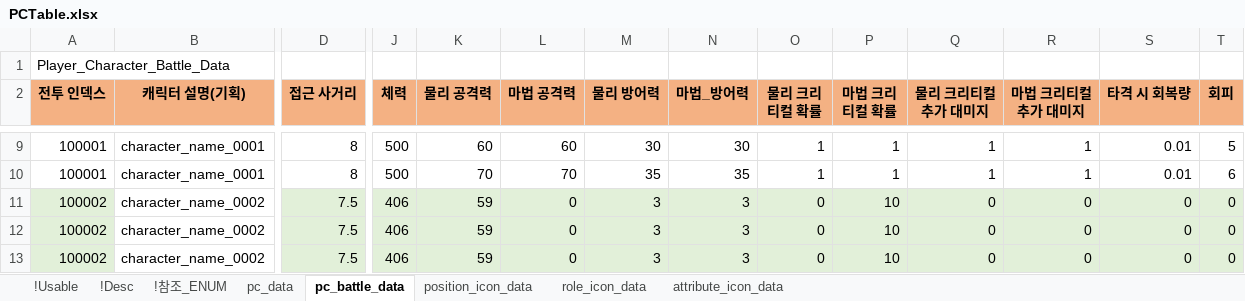
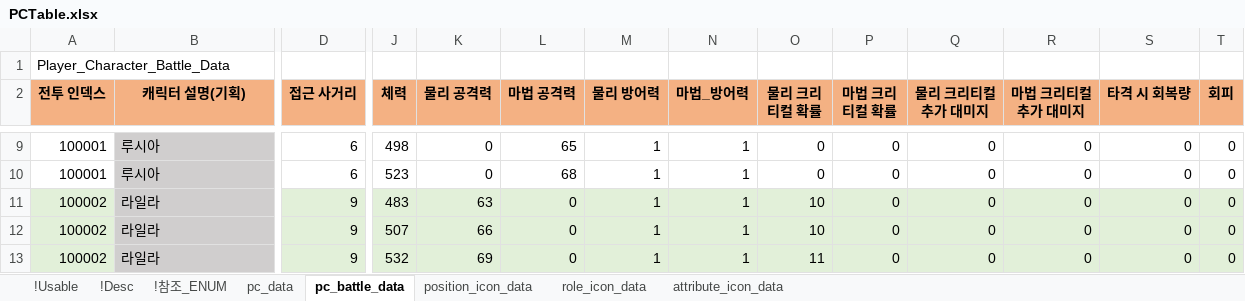
Before and after one commit to shanash/ZeroOne, an Excel workbook: Android/ExcelData/PCTable.xlsx, sheet pc_battle_data, drawn as a sheet; only a part is shown, gaps mark what is left out; values as stored, in another font and other column widths than the file's, no borders; the diff covers the shown part only; the diff names each change by its address in the sheet, - before the commit and + after, or states it on an @@ line.

```diff
--- a/Android/ExcelData/PCTable.xlsx (sheet pc_battle_data)
+++ b/Android/ExcelData/PCTable.xlsx (sheet pc_battle_data)
-B9:B10 (캐릭터 설명(기획)): character_name_0001
+B9:B10 (캐릭터 설명(기획)): 루시아
-B9:B13 fill: none
+B9:B13 fill: #D0CECE
-D9:D10 (접근 사거리): 8
+D9:D10 (접근 사거리): 6
-J9 (체력): 500
+J9 (체력): 498
-K9 (물리 공격력): 60
+K9 (물리 공격력): 0
-L9 (마법 공격력): 60
+L9 (마법 공격력): 65
-M9 (물리 방어력): 30
+M9 (물리 방어력): 1
-N9 (마법_방어력): 30
+N9 (마법_방어력): 1
-O9:O10 (물리 크리티컬 확률): 1
+O9:O10 (물리 크리티컬 확률): 0
-P9:P10 (마법 크리티컬 확률): 1
+P9:P10 (마법 크리티컬 확률): 0
-Q9:Q10 (물리 크리티컬 추가 대미지): 1
+Q9:Q10 (물리 크리티컬 추가 대미지): 0
-R9:R10 (마법 크리티컬 추가 대미지): 1
+R9:R10 (마법 크리티컬 추가 대미지): 0
-S9:S10 (타격 시 회복량): 0.01
+S9:S10 (타격 시 회복량): 0
-T9 (회피): 5
+T9 (회피): 0
-J10 (체력): 500
+J10 (체력): 523
-K10 (물리 공격력): 70
+K10 (물리 공격력): 0
-L10 (마법 공격력): 70
+L10 (마법 공격력): 68
-M10 (물리 방어력): 35
+M10 (물리 방어력): 1
-N10 (마법_방어력): 35
+N10 (마법_방어력): 1
-T10 (회피): 6
+T10 (회피): 0
-B11:B13 (캐릭터 설명(기획)): character_name_0002
+B11:B13 (캐릭터 설명(기획)): 라일라
-D11:D13 (접근 사거리): 7.5
+D11:D13 (접근 사거리): 9
-J11 (체력): 406
+J11 (체력): 483
-K11 (물리 공격력): 59
+K11 (물리 공격력): 63
-M11:M13 (물리 방어력): 3
+M11:M13 (물리 방어력): 1
-N11:N13 (마법_방어력): 3
+N11:N13 (마법_방어력): 1
-O11:O12 (물리 크리티컬 확률): 0
+O11:O12 (물리 크리티컬 확률): 10
-P11:P13 (마법 크리티컬 확률): 10
+P11:P13 (마법 크리티컬 확률): 0
-J12 (체력): 406
+J12 (체력): 507
-K12 (물리 공격력): 59
+K12 (물리 공격력): 66
-J13 (체력): 406
+J13 (체력): 532
-K13 (물리 공격력): 59
+K13 (물리 공격력): 69
-O13 (물리 크리티컬 확률): 0
+O13 (물리 크리티컬 확률): 11
```
Also changed, not shown: 570 edited cells and cell formats elsewhere in this sheet, sheet pc_data, 35 other files.
